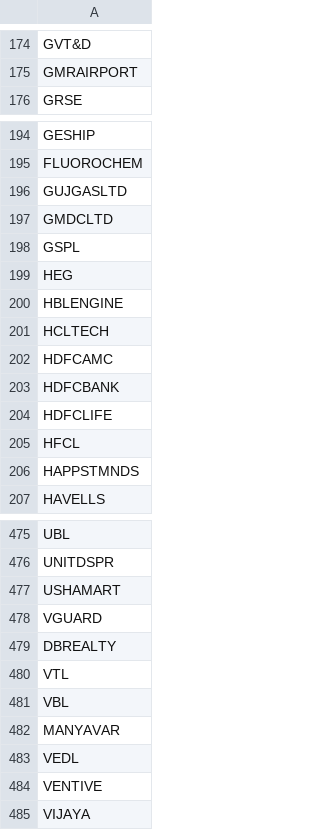
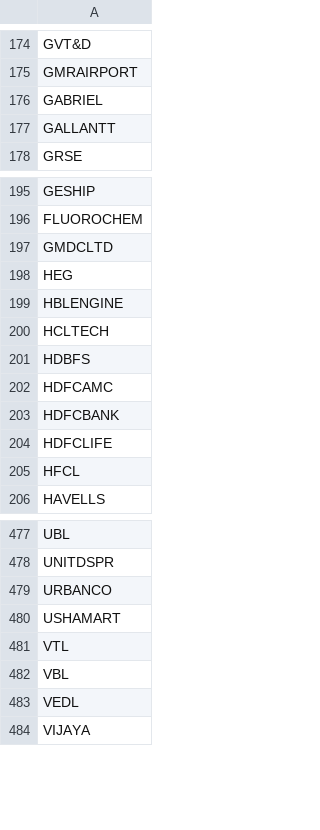
Before and after one commit to rohitsharma04/stockctl, a CSV file: internal/marketdata/data/universes/india.csv, drawn as a sheet; only a part is shown, gaps mark what is left out; the diff covers the shown part only.

```diff
--- a/internal/marketdata/data/universes/india.csv
+++ b/internal/marketdata/data/universes/india.csv
@@ -175,2 +175,4 @@ GVT&D
 GMRAIRPORT
+GABRIEL
+GALLANTT
 GRSE
@@ -195,5 +196,3 @@ GESHIP
 FLUOROCHEM
-GUJGASLTD
 GMDCLTD
-GSPL
 HEG
@@ -201,2 +200,3 @@ HBLENGINE
 HCLTECH
+HDBFS
 HDFCAMC
@@ -205,3 +205,2 @@ HDFCLIFE
 HFCL
-HAPPSTMNDS
 HAVELLS
@@ -476,10 +478,7 @@ UBL
 UNITDSPR
+URBANCO
 USHAMART
-VGUARD
-DBREALTY
 VTL
 VBL
-MANYAVAR
 VEDL
-VENTIVE
 VIJAYA
```
Also changed, not shown: 27 added rows, 24 removed rows and 3 edited cells elsewhere in this file, internal/marketdata/data/india_sectors.csv, 3 other files.
